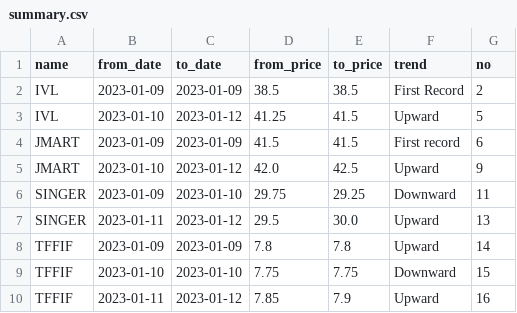
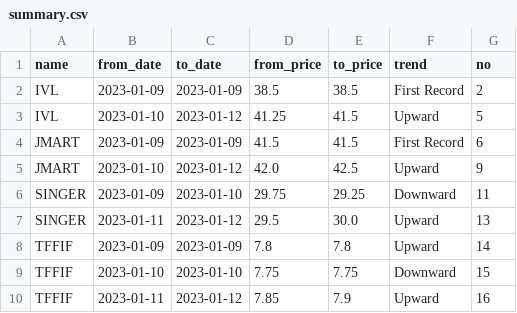
Before and after one commit to santimcs/A7, a CSV file: CSV/summary.csv, drawn as a sheet.

```diff
--- a/CSV/summary.csv
+++ b/CSV/summary.csv
@@ -3,3 +3,3 @@ IVL,2023-01-09,2023-01-09,38.5,38.5,First Record,2
 IVL,2023-01-10,2023-01-12,41.25,41.5,Upward,5
-JMART,2023-01-09,2023-01-09,41.5,41.5,First record,6
+JMART,2023-01-09,2023-01-09,41.5,41.5,First Record,6
 JMART,2023-01-10,2023-01-12,42.0,42.5,Upward,9
```
Also changed, not shown: Data/orders.csv, 4 other files.
